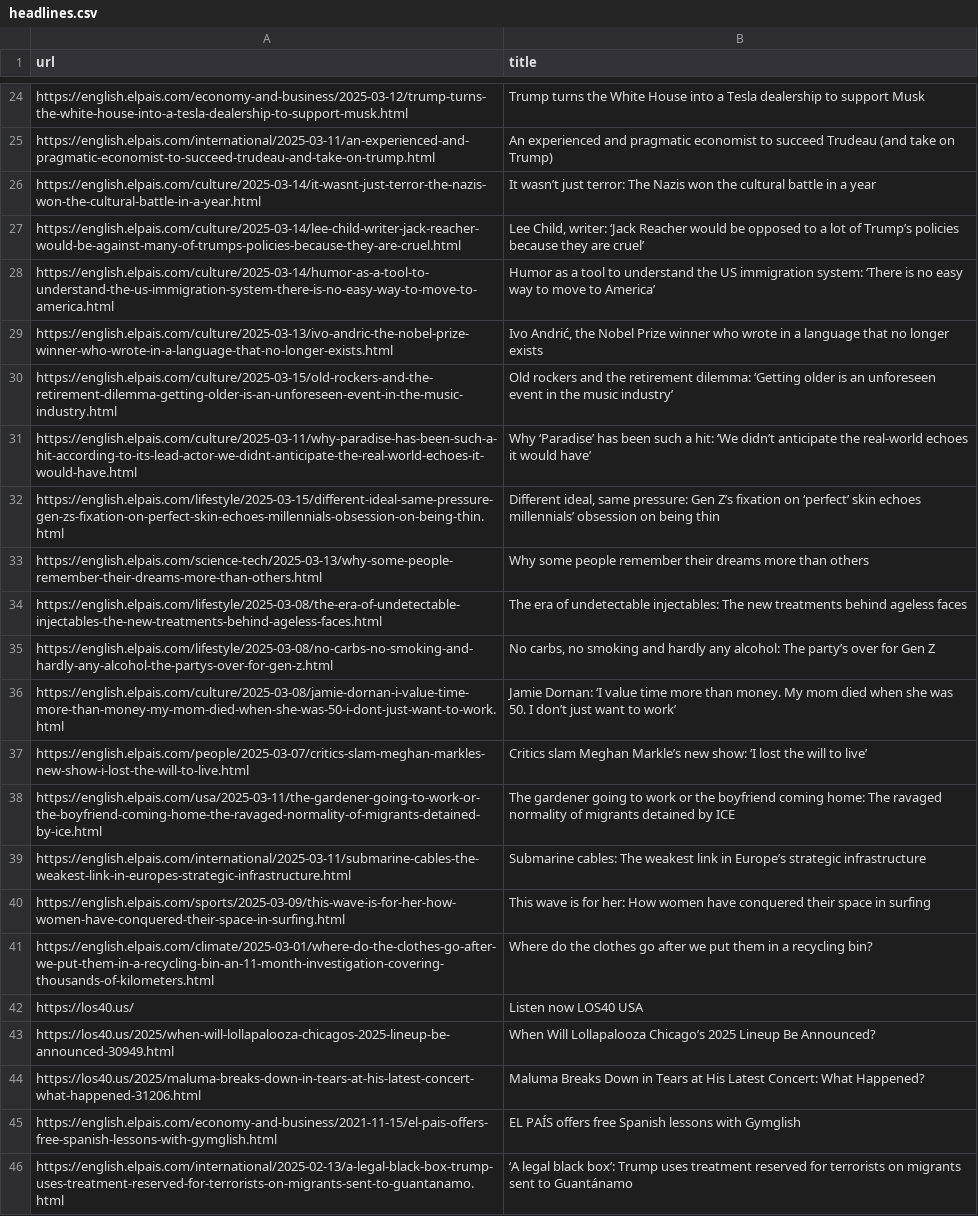
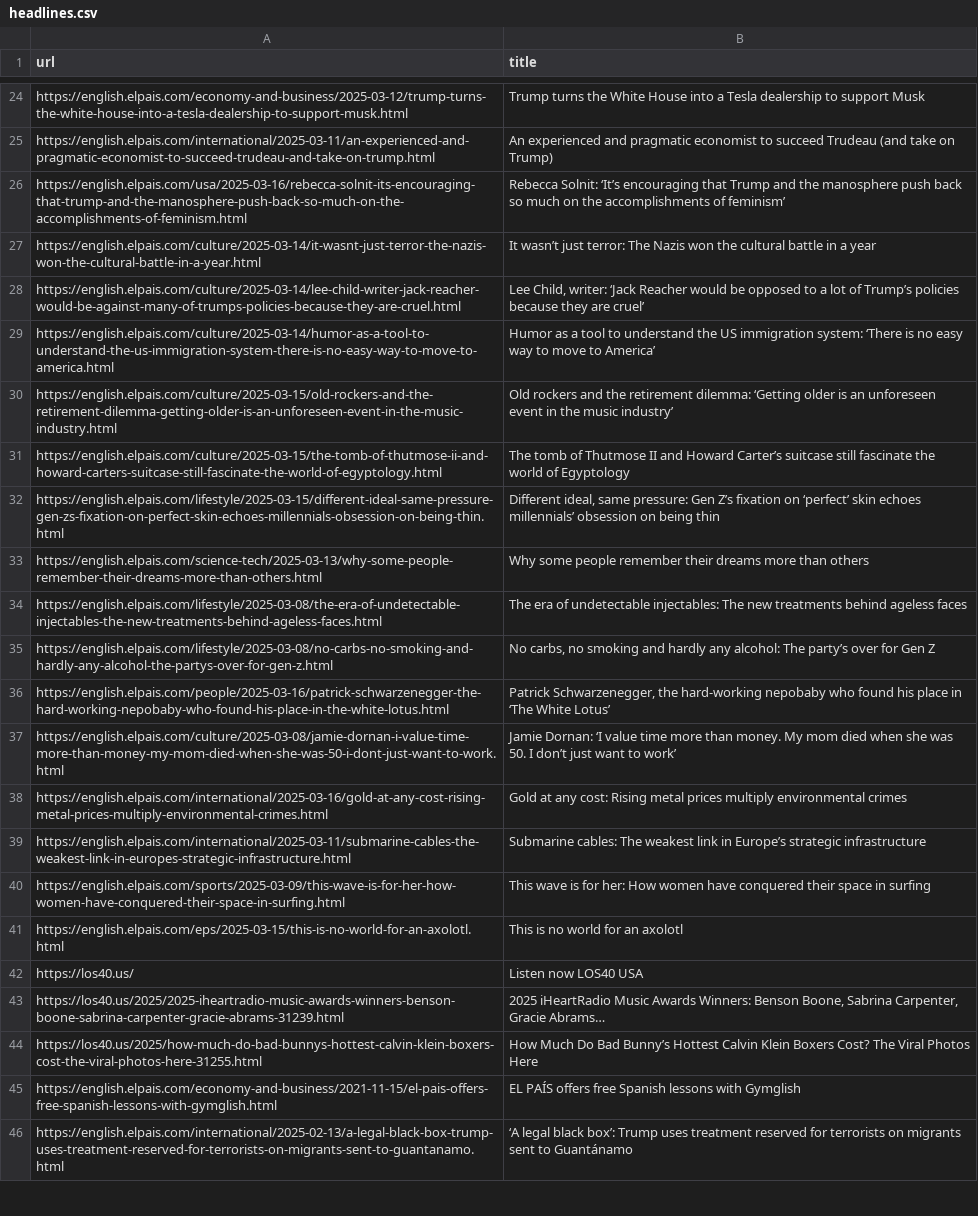
Before and after one commit to jsoma/scraper-sample, a CSV file: headlines.csv, drawn as a sheet; only a part is shown, gaps mark what is left out; the diff covers the shown part only.

```diff
--- a/headlines.csv
+++ b/headlines.csv
@@ -25,2 +25,3 @@ https://english.elpais.com/economy-and-business/2025-03-12/trump-turns-the-white
 https://english.elpais.com/international/2025-03-11/an-experienced-and-pragmatic-economist-to-succeed-trudeau-and-take-on-trump.html,An experienced and pragmatic economist to succeed Trudeau (and take on Trump)
+https://english.elpais.com/usa/2025-03-16/rebecca-solnit-its-encouraging-that-trump-and-the-manosphere-push-back-so-much-on-the-accomplishments-of-feminism.html,Rebecca Solnit: ‘It’s encouraging that Trump and the manosphere push back so much on the accomplishments of feminism’
 https://english.elpais.com/culture/2025-03-14/it-wasnt-just-terror-the-nazis-won-the-cultural-battle-in-a-year.html,It wasn’t just terror: The Nazis won the cultural battle in a year
@@ -28,5 +29,4 @@ https://english.elpais.com/culture/2025-03-14/lee-child-writer-jack-reacher-woul
 https://english.elpais.com/culture/2025-03-14/humor-as-a-tool-to-understand-the-us-immigration-system-there-is-no-easy-way-to-move-to-america.html,Humor as a tool to understand the US immigration system: ‘There is no easy way to move to America’
-https://english.elpais.com/culture/2025-03-13/ivo-andric-the-nobel-prize-winner-who-wrote-in-a-language-that-no-longer-exists.html,"Ivo Andrić, the Nobel Prize winner who wrote in a language that no longer exists"
 https://english.elpais.com/culture/2025-03-15/old-rockers-and-the-retirement-dilemma-getting-older-is-an-unforeseen-event-in-the-music-industry.html,Old rockers and the retirement dilemma: ‘Getting older is an unforeseen event in the music industry’
-https://english.elpais.com/culture/2025-03-11/why-paradise-has-been-such-a-hit-according-to-its-lead-actor-we-didnt-anticipate-the-real-world-echoes-it-would-have.html,Why ‘Paradise’ has been such a hit: ‘We didn’t anticipate the real-world echoes it would have’
+https://english.elpais.com/culture/2025-03-15/the-tomb-of-thutmose-ii-and-howard-carters-suitcase-still-fascinate-the-world-of-egyptology.html,The tomb of Thutmose II and Howard Carter’s suitcase still fascinate the world of Egyptology
 https://english.elpais.com/lifestyle/2025-03-15/different-ideal-same-pressure-gen-zs-fixation-on-perfect-skin-echoes-millennials-obsession-on-being-thin.html,"Different ideal, same pressure: Gen Z’s fixation on ‘perfect’ skin echoes millennials’ obsession on being thin"
@@ -35,11 +35,11 @@ https://english.elpais.com/lifestyle/2025-03-08/the-era-of-undetectable-injectab
 https://english.elpais.com/lifestyle/2025-03-08/no-carbs-no-smoking-and-hardly-any-alcohol-the-partys-over-for-gen-z.html,"No carbs, no smoking and hardly any alcohol: The party’s over for Gen Z "
+https://english.elpais.com/people/2025-03-16/patrick-schwarzenegger-the-hard-working-nepobaby-who-found-his-place-in-the-white-lotus.html,"Patrick Schwarzenegger, the hard-working nepobaby who found his place in ‘The White Lotus’"
 https://english.elpais.com/culture/2025-03-08/jamie-dornan-i-value-time-more-than-money-my-mom-died-when-she-was-50-i-dont-just-want-to-work.html,Jamie Dornan: ‘I value time more than money. My mom died when she was 50. I don’t just want to work’
-https://english.elpais.com/people/2025-03-07/critics-slam-meghan-markles-new-show-i-lost-the-will-to-live.html,Critics slam Meghan Markle’s new show: ‘I lost the will to live’
-https://english.elpais.com/usa/2025-03-11/the-gardener-going-to-work-or-the-boyfriend-coming-home-the-ravaged-normality-of-migrants-detained-by-ice.html,The gardener going to work or the boyfriend coming home: The ravaged normality of migrants detained by ICE
+https://english.elpais.com/international/2025-03-16/gold-at-any-cost-rising-metal-prices-multiply-environmental-crimes.html,Gold at any cost: Rising metal prices multiply environmental crimes
 https://english.elpais.com/international/2025-03-11/submarine-cables-the-weakest-link-in-europes-strategic-infrastructure.html,Submarine cables: The weakest link in Europe’s strategic infrastructure
 https://english.elpais.com/sports/2025-03-09/this-wave-is-for-her-how-women-have-conquered-their-space-in-surfing.html,This wave is for her: How women have conquered their space in surfing
-https://english.elpais.com/climate/2025-03-01/where-do-the-clothes-go-after-we-put-them-in-a-recycling-bin-an-11-month-investigation-covering-thousands-of-kilometers.html,Where do the clothes go after we put them in a recycling bin?
+https://english.elpais.com/eps/2025-03-15/this-is-no-world-for-an-axolotl.html,This is no world for an axolotl
 https://los40.us/,Listen now LOS40 USA
-https://los40.us/2025/when-will-lollapalooza-chicagos-2025-lineup-be-announced-30949.html,When Will Lollapalooza Chicago’s 2025 Lineup Be Announced?
-https://los40.us/2025/maluma-breaks-down-in-tears-at-his-latest-concert-what-happened-31206.html,Maluma Breaks Down in Tears at His Latest Concert: What Happened?
+https://los40.us/2025/2025-iheartradio-music-awards-winners-benson-boone-sabrina-carpenter-gracie-abrams-31239.html,"2025 iHeartRadio Music Awards Winners: Benson Boone, Sabrina Carpenter, Gracie Abrams…"
+https://los40.us/2025/how-much-do-bad-bunnys-hottest-calvin-klein-boxers-cost-the-viral-photos-here-31255.html,How Much Do Bad Bunny’s Hottest Calvin Klein Boxers Cost? The Viral Photos Here
 https://english.elpais.com/economy-and-business/2021-11-15/el-pais-offers-free-spanish-lessons-with-gymglish.html,EL PAÍS offers free Spanish lessons with Gymglish
```
Also changed, not shown: 11 added rows, 7 removed rows and 1 moved row elsewhere in this file.
